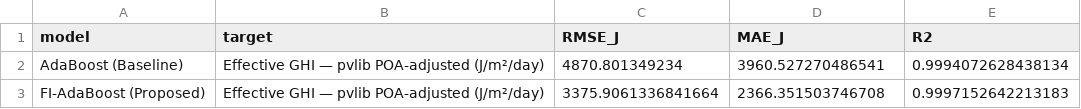
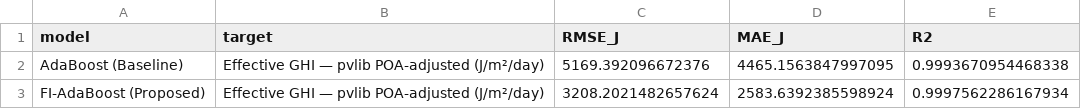
Before and after one commit to rafaelmrcs/thesis-prototype, a CSV file: FIAdaBoost/results/metrics_summary.csv, drawn as a sheet.

```diff
--- a/FIAdaBoost/results/metrics_summary.csv
+++ b/FIAdaBoost/results/metrics_summary.csv
@@ -1,3 +1,3 @@
 model,target,RMSE_J,MAE_J,R2
-AdaBoost (Baseline),Effective GHI — pvlib POA-adjusted (J/m²/day),4870.801349234,3960.527270486541,0.9994072628438134
-FI-AdaBoost (Proposed),Effective GHI — pvlib POA-adjusted (J/m²/day),3375.9061336841664,2366.351503746708,0.9997152642213183
+AdaBoost (Baseline),Effective GHI — pvlib POA-adjusted (J/m²/day),5169.392096672376,4465.1563847997095,0.9993670954468338
+FI-AdaBoost (Proposed),Effective GHI — pvlib POA-adjusted (J/m²/day),3208.2021482657624,2583.6392385598924,0.9997562286167934
```
Also changed, not shown: FIAdaBoost/results/cv_fold_metrics.csv, 15 other files.
